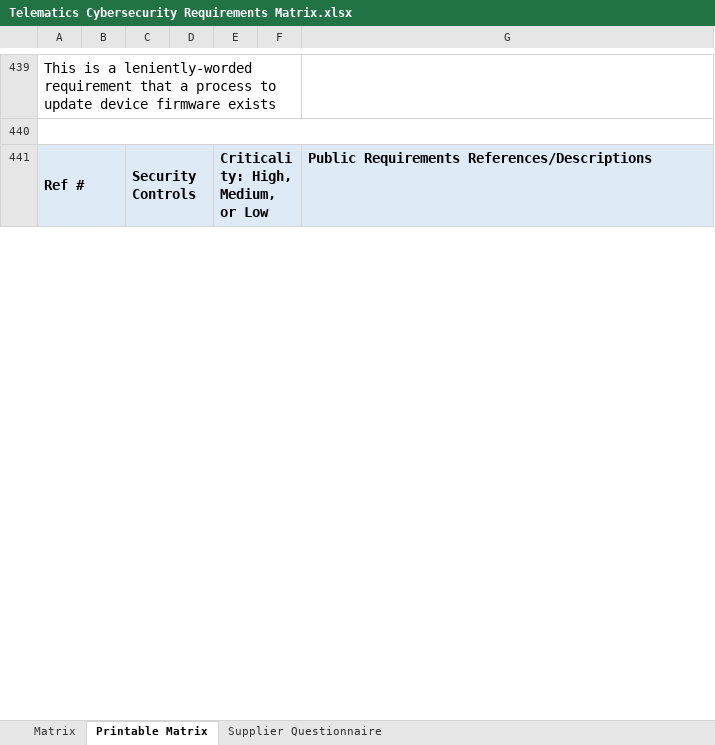
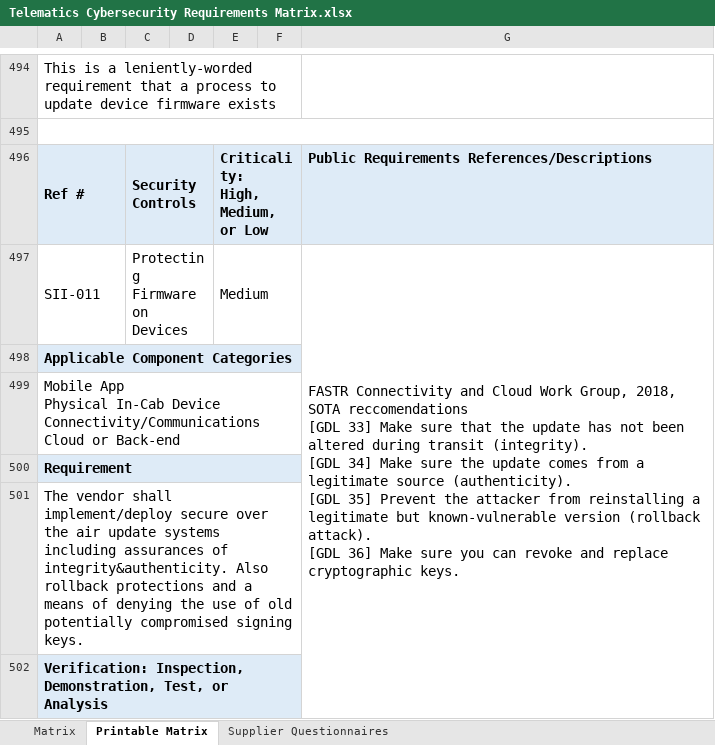
Before and after one commit to nmfta-repo/nmfta-telematics_security_requirements, an Excel workbook: Telematics Cybersecurity Requirements Matrix.xlsx, sheet Printable Matrix, drawn as a sheet; only a part is shown, gaps mark what is left out; values as stored, in another font and other column widths than the file's, no borders; addresses are those after the commit; ↵ is a line break in a cell; the diff covers the shown part only; the diff names each change by its address in the sheet, - before the commit and + after, or states it on an @@ line.

Commit message:
updates to the matrix based on the FMCSA guidelines in the recent report

```diff
--- a/Telematics Cybersecurity Requirements Matrix.xlsx (sheet Printable Matrix)
+++ b/Telematics Cybersecurity Requirements Matrix.xlsx (sheet Printable Matrix)
-sheet tab: Supplier Questionnaire
+sheet tab: Supplier Questionnaires
-E496: Criticality: High, Medium, or Low
+E496: Criticality: ↵ High, Medium, or Low
+row 497: SII-011 |  | Protecting Firmware on Devices |  | Medium |  | FASTR Connectivity and Cloud Work Group, 2018, SOTA reccomendations ↵ [GDL 33] Make sure that the update has not been altered during transit (integrity). ↵ [GDL 34] Make sure the update comes from a legitimate source (authenticity). ↵ [GDL 35] Prevent the attacker from reinstalling a legitimate but known-vulnerable version (rollback attack). ↵ [GDL 36] Make sure you can revoke and replace cryptographic keys.
+row 498: Applicable Component Categories
+row 499: Mobile App ↵ Physical In-Cab Device ↵ Connectivity/Communications ↵ Cloud or Back-end
+row 500: Requirement
+row 501: The vendor shall implement/deploy secure over the air update systems including assurances of integrity&authenticity. Also rollback protections and a means of denying the use of old potentially compromised signing keys.
+row 502: Verification: Inspection, Demonstration, Test, or Analysis
```
Also changed, not shown: 93 added rows and 82 edited cells elsewhere in this sheet, sheet Matrix, formulas that keep their value, hidden cells.
